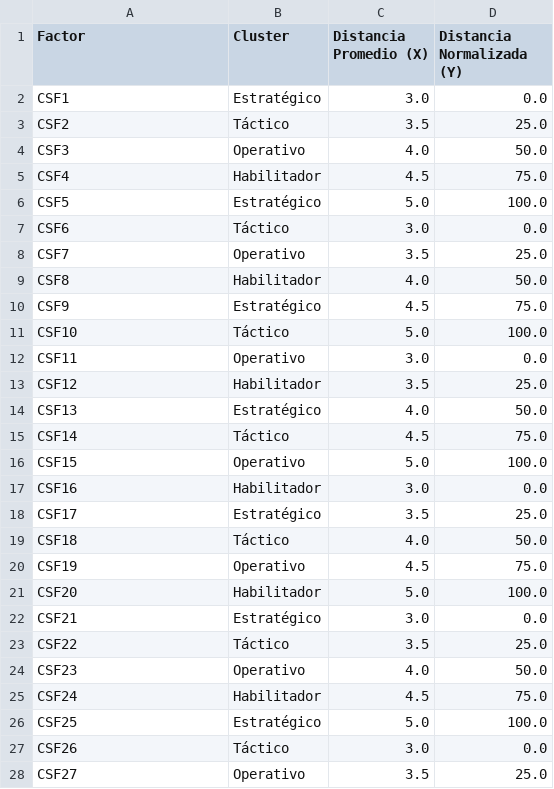
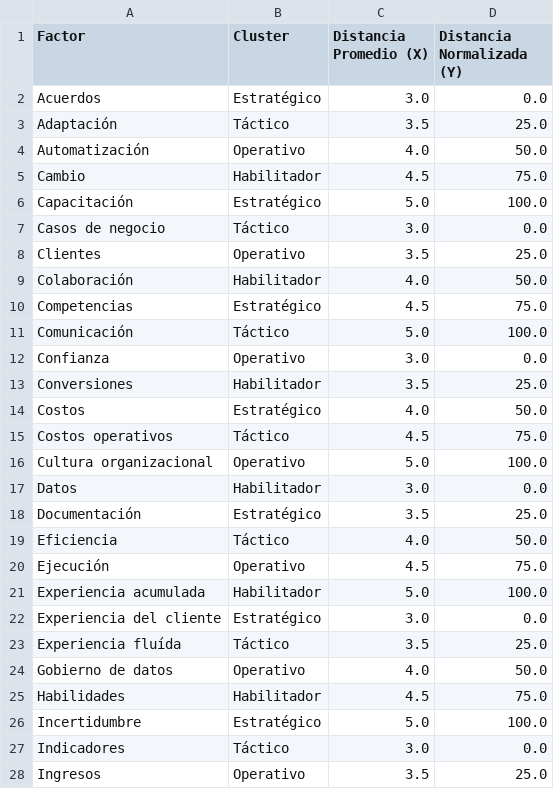
Before and after one commit to jpimilan/factores-criticos-omnicanalidad-ml, a CSV file: graficos/quadrant/csf_51_factors.csv, drawn as a sheet; only a part is shown; the diff covers the shown part only.

Commit message:
Add files via upload

```diff
--- a/graficos/quadrant/csf_51_factors.csv
+++ b/graficos/quadrant/csf_51_factors.csv
@@ -1,28 +1,28 @@
 Factor,Cluster,Distancia Promedio (X),Distancia Normalizada (Y)
-CSF1,Estratégico,3.0,0.0
-CSF2,Táctico,3.5,25.0
-CSF3,Operativo,4.0,50.0
-CSF4,Habilitador,4.5,75.0
-CSF5,Estratégico,5.0,100.0
-CSF6,Táctico,3.0,0.0
-CSF7,Operativo,3.5,25.0
-CSF8,Habilitador,4.0,50.0
-CSF9,Estratégico,4.5,75.0
-CSF10,Táctico,5.0,100.0
-CSF11,Operativo,3.0,0.0
-CSF12,Habilitador,3.5,25.0
-CSF13,Estratégico,4.0,50.0
-CSF14,Táctico,4.5,75.0
-CSF15,Operativo,5.0,100.0
-CSF16,Habilitador,3.0,0.0
-CSF17,Estratégico,3.5,25.0
-CSF18,Táctico,4.0,50.0
-CSF19,Operativo,4.5,75.0
-CSF20,Habilitador,5.0,100.0
-CSF21,Estratégico,3.0,0.0
-CSF22,Táctico,3.5,25.0
-CSF23,Operativo,4.0,50.0
-CSF24,Habilitador,4.5,75.0
-CSF25,Estratégico,5.0,100.0
-CSF26,Táctico,3.0,0.0
-CSF27,Operativo,3.5,25.0
+Acuerdos,Estratégico,3.0,0.0
+Adaptación,Táctico,3.5,25.0
+Automatización,Operativo,4.0,50.0
+Cambio,Habilitador,4.5,75.0
+Capacitación,Estratégico,5.0,100.0
+Casos de negocio,Táctico,3.0,0.0
+Clientes,Operativo,3.5,25.0
+Colaboración,Habilitador,4.0,50.0
+Competencias,Estratégico,4.5,75.0
+Comunicación,Táctico,5.0,100.0
+Confianza,Operativo,3.0,0.0
+Conversiones,Habilitador,3.5,25.0
+Costos,Estratégico,4.0,50.0
+Costos operativos,Táctico,4.5,75.0
+Cultura organizacional,Operativo,5.0,100.0
+Datos,Habilitador,3.0,0.0
+Documentación,Estratégico,3.5,25.0
+Eficiencia,Táctico,4.0,50.0
+Ejecución,Operativo,4.5,75.0
+Experiencia acumulada,Habilitador,5.0,100.0
+Experiencia del cliente,Estratégico,3.0,0.0
+Experiencia fluída,Táctico,3.5,25.0
+Gobierno de datos,Operativo,4.0,50.0
+Habilidades,Habilitador,4.5,75.0
+Incertidumbre,Estratégico,5.0,100.0
+Indicadores,Táctico,3.0,0.0
+Ingresos,Operativo,3.5,25.0
```
Also changed, not shown: 24 edited cells elsewhere in this file.
